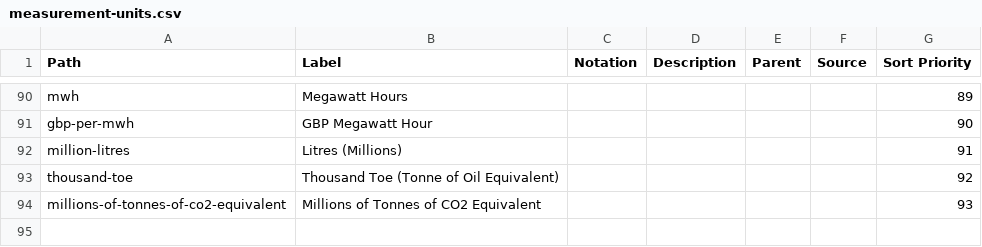
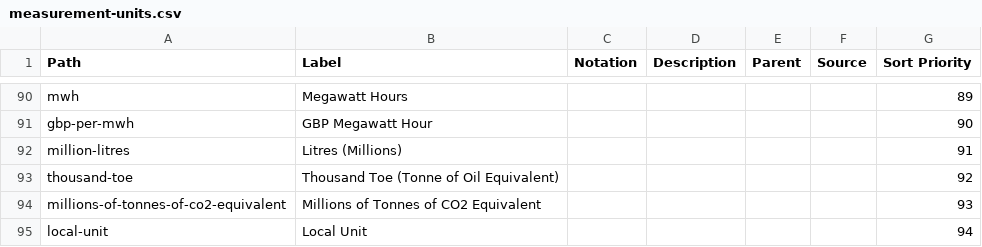
Before and after one commit to GSS-Cogs/ref_common, a CSV file: reference/codelists/measurement-units.csv, drawn as a sheet; only a part is shown, gaps mark what is left out; the diff names each change by its address in the sheet, - before the commit and + after, or states it on an @@ line.

Commit message:
Update measurement-units.csv

```diff
--- a/reference/codelists/measurement-units.csv
+++ b/reference/codelists/measurement-units.csv
+row 95: local-unit | Local Unit |  |  |  |  | 94
```
